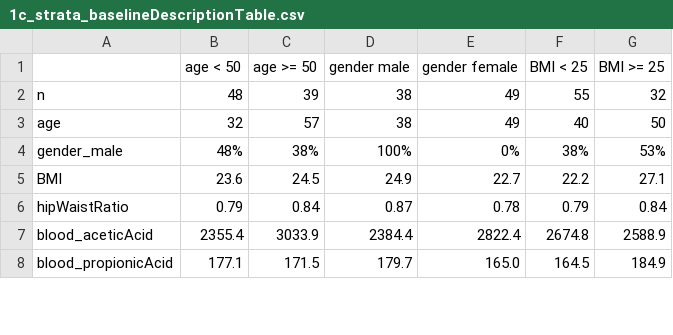
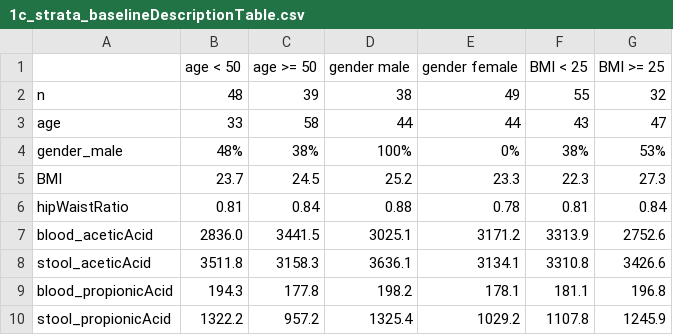
Before and after one commit to bauer-alex/IPE_sauerkrautTaxonomy, a CSV file: code (main)/1c_strata_baselineDescriptionTable.csv, drawn as a sheet; only a part is shown; the diff covers the shown part only.

Commit message:
baseline strata comparison: add stool SCFA's, and report mean instead of median values

```diff
--- a/code (main)/1c_strata_baselineDescriptionTable.csv
+++ b/code (main)/1c_strata_baselineDescriptionTable.csv
@@ -2,7 +2,9 @@
 "n","48","39","38","49","55","32"
-"age","32","57","38","49","40","50"
+"age","33","58","44","44","43","47"
 "gender_male","48%","38%","100%","0%","38%","53%"
-"BMI","23.6","24.5","24.9","22.7","22.2","27.1"
-"hipWaistRatio","0.79","0.84","0.87","0.78","0.79","0.84"
-"blood_aceticAcid","2355.4","3033.9","2384.4","2822.4","2674.8","2588.9"
-"blood_propionicAcid","177.1","171.5","179.7","165.0","164.5","184.9"
+"BMI","23.7","24.5","25.2","23.3","22.3","27.3"
+"hipWaistRatio","0.81","0.84","0.88","0.78","0.81","0.84"
+"blood_aceticAcid","2836.0","3441.5","3025.1","3171.2","3313.9","2752.6"
+"stool_aceticAcid","3511.8","3158.3","3636.1","3134.1","3310.8","3426.6"
+"blood_propionicAcid","194.3","177.8","198.2","178.1","181.1","196.8"
+"stool_propionicAcid","1322.2"," 957.2","1325.4","1029.2","1107.8","1245.9"
```
Also changed, not shown: 6 added rows and 76 edited cells elsewhere in this file, 2 other files.
